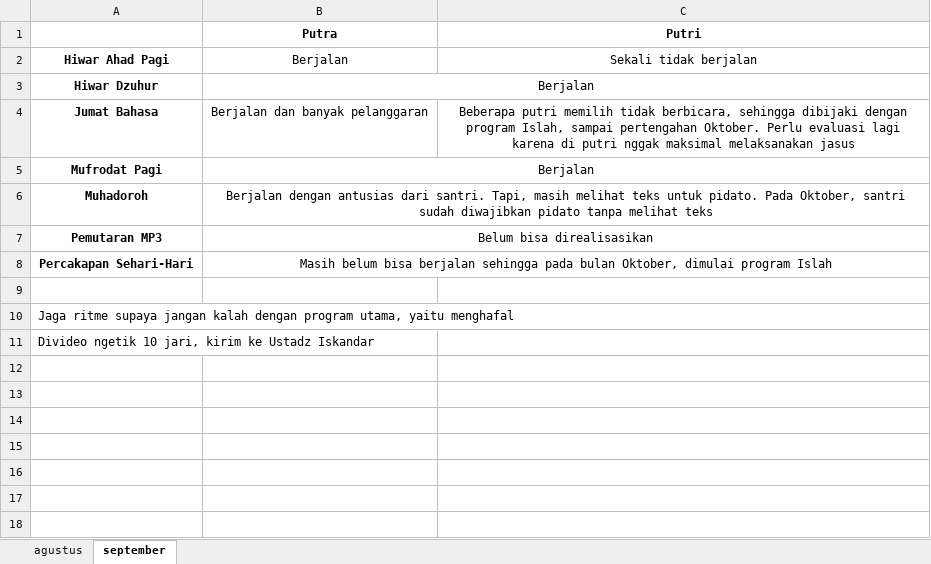
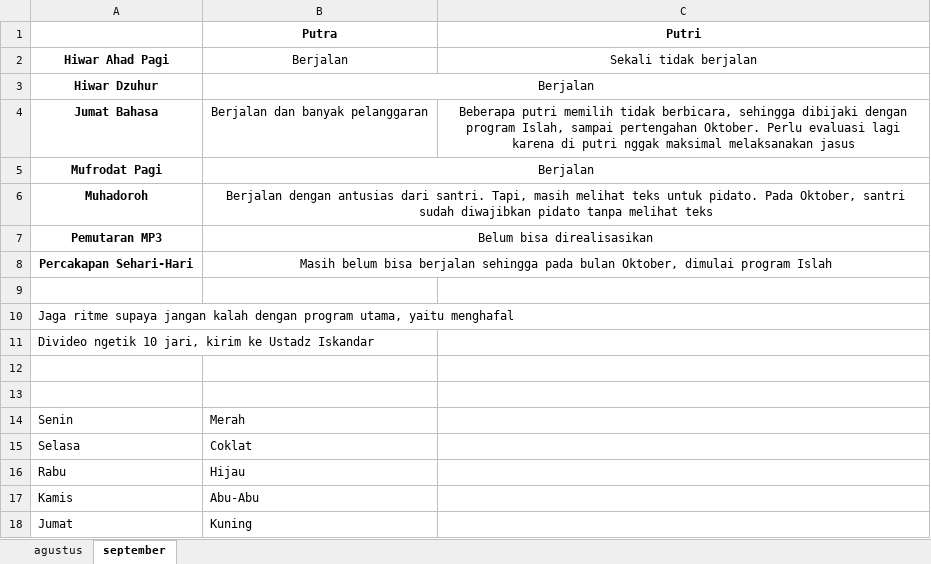
Before and after one commit to mzaini30/laptop, an Excel workbook: pesantren/bagian bahasa/laporan/2023.xlsx, sheet september, drawn as a sheet; values as stored, in another font and other column widths than the file's, no borders; the diff names each change by its address in the sheet, - before the commit and + after, or states it on an @@ line.

Commit message:
Laptop baru

```diff
--- a/pesantren/bagian bahasa/laporan/2023.xlsx (sheet september)
+++ b/pesantren/bagian bahasa/laporan/2023.xlsx (sheet september)
+row 12: (empty)
+row 13: (empty)
+row 14: Senin | Merah
+row 15: Selasa | Coklat
+row 16: Rabu | Hijau
+row 17: Kamis | Abu-Abu
+row 18: Jumat | Kuning
```
